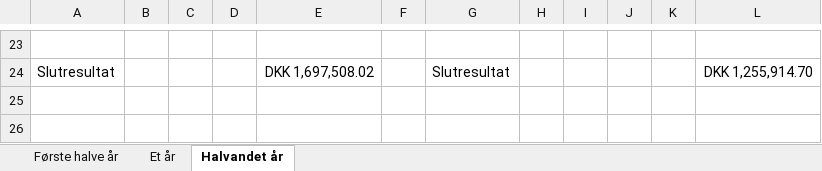
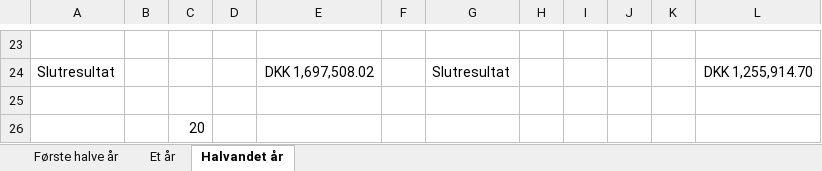
Before and after one commit to awulffhelge/ProjektOp, an Excel workbook: aktiesparekonto_vs_etoro.xlsx, sheet Halvandet år, drawn as a sheet; only a part is shown, gaps mark what is left out; values as stored, in another font and other column widths than the file's, no borders; the diff names each change by its address in the sheet, - before the commit and + after, or states it on an @@ line.

```diff
--- a/aktiesparekonto_vs_etoro.xlsx (sheet Halvandet år)
+++ b/aktiesparekonto_vs_etoro.xlsx (sheet Halvandet år)
+row 25: (empty)
+row 26:  |  | 20
```
Also changed, not shown: sheet Første halve år, 6 other files.
